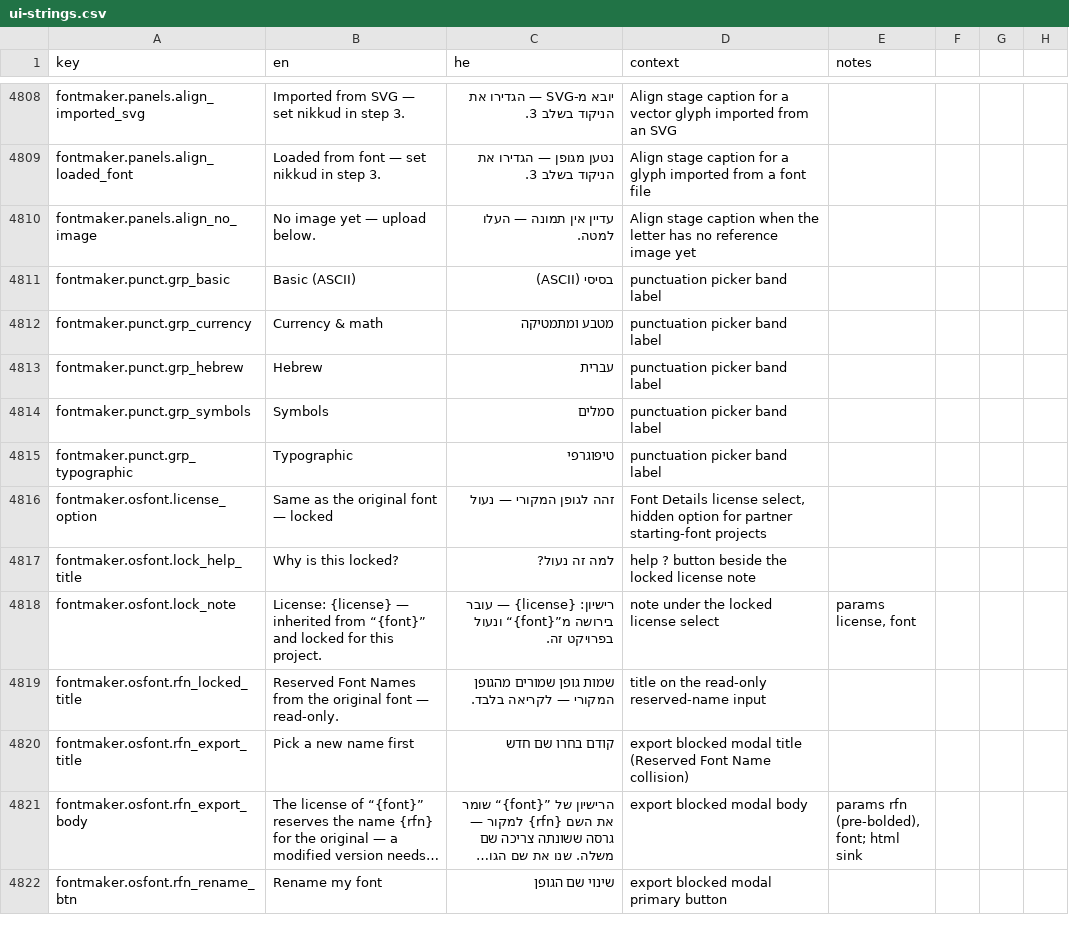
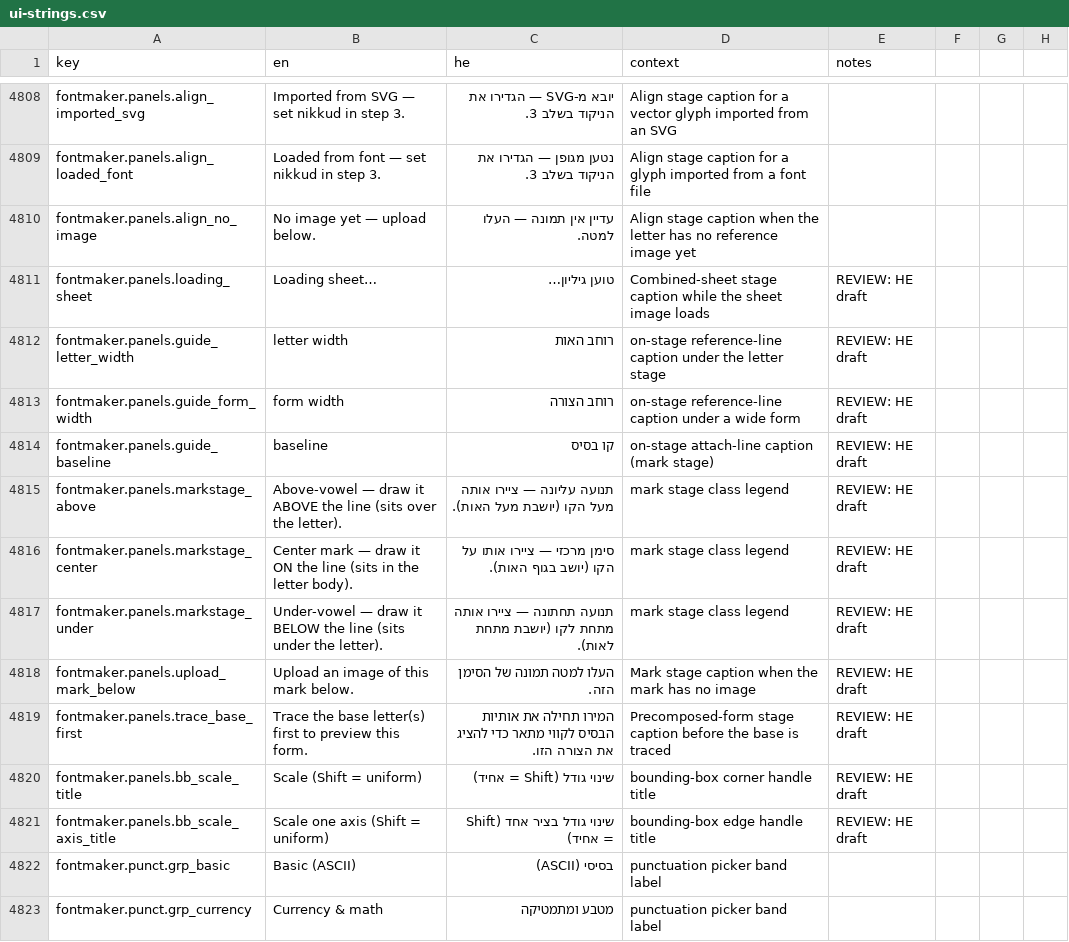
Before and after one commit to Hbleiberg/Hebrew_Blender, a CSV file: locales/ui-strings.csv, drawn as a sheet; only a part is shown, gaps mark what is left out; the shorter side is filled out with more unchanged rows; long unchanged cells end in …; the diff names each change by its address in the sheet, - before the commit and + after, or states it on an @@ line.

```diff
--- a/locales/ui-strings.csv
+++ b/locales/ui-strings.csv
+row 4811: fontmaker.panels.loading_sheet | Loading sheet… | טוען גיליון… | Combined-sheet stage caption while the sheet image loads | REVIEW: HE draft
+row 4812: fontmaker.panels.guide_letter_width | letter width | רוחב האות | on-stage reference-line caption under the letter stage | REVIEW: HE draft
+row 4813: fontmaker.panels.guide_form_width | form width | רוחב הצורה | on-stage reference-line caption under a wide form | REVIEW: HE draft
+row 4814: fontmaker.panels.guide_baseline | baseline | קו בסיס | on-stage attach-line caption (mark stage) | REVIEW: HE draft
+row 4815: fontmaker.panels.markstage_above | Above-vowel — draw it ABOVE the line (sits over the letter). | תנועה עליונה — ציירו אותה מעל הקו (יושבת מעל האות). | mark stage class legend | REVIEW: HE draft
+row 4816: fontmaker.panels.markstage_center | Center mark — draw it ON the line (sits in the letter body). | סימן מרכזי — ציירו אותו על הקו (יושב בגוף האות). | mark stage class legend | REVIEW: HE draft
+row 4817: fontmaker.panels.markstage_under | Under-vowel — draw it BELOW the line (sits under the letter). | תנועה תחתונה — ציירו אותה מתחת לקו (יושבת מתחת לאות). | mark stage class legend | REVIEW: HE draft
+row 4818: fontmaker.panels.upload_mark_below | Upload an image of this mark below. | העלו למטה תמונה של הסימן הזה. | Mark stage caption when the mark has no image | REVIEW: HE draft
+row 4819: fontmaker.panels.trace_base_first | Trace the base letter(s) first to preview this form. | המירו תחילה את אותיות הבסיס לקווי מתאר כדי להציג את הצורה הזו. | Precomposed-form stage caption before the base is traced | REVIEW: HE draft
+row 4820: fontmaker.panels.bb_scale_title | Scale (Shift = uniform) | שינוי גודל (Shift = אחיד) | bounding-box corner handle title | REVIEW: HE draft
+row 4821: fontmaker.panels.bb_scale_axis_title | Scale one axis (Shift = uniform) | שינוי גודל בציר אחד (Shift = אחיד) | bounding-box edge handle title | REVIEW: HE draft
```
Also changed, not shown: 3 other files.
